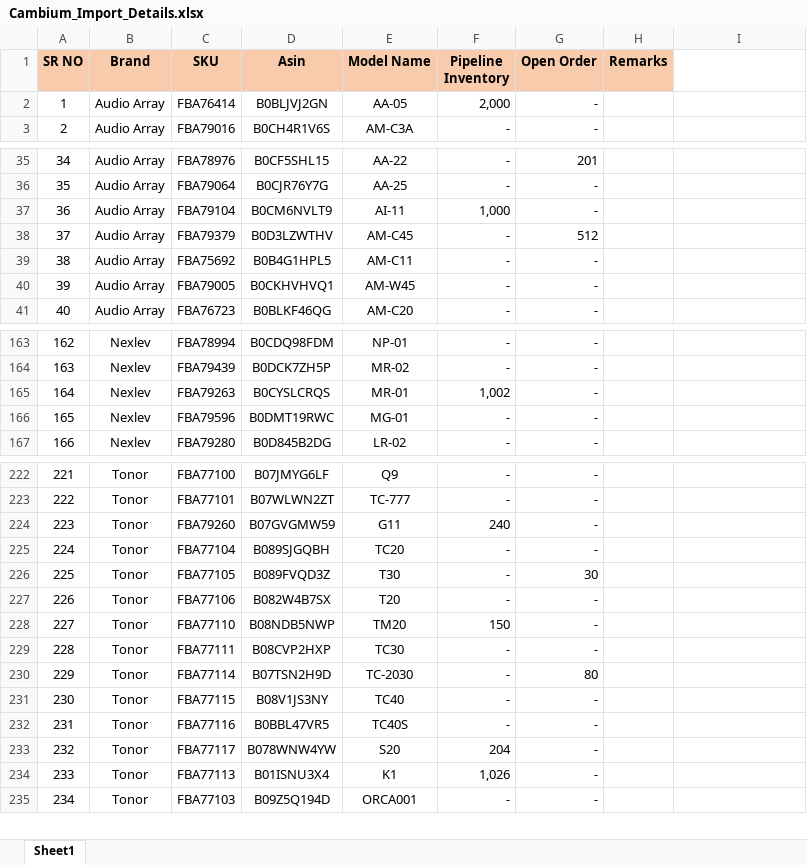
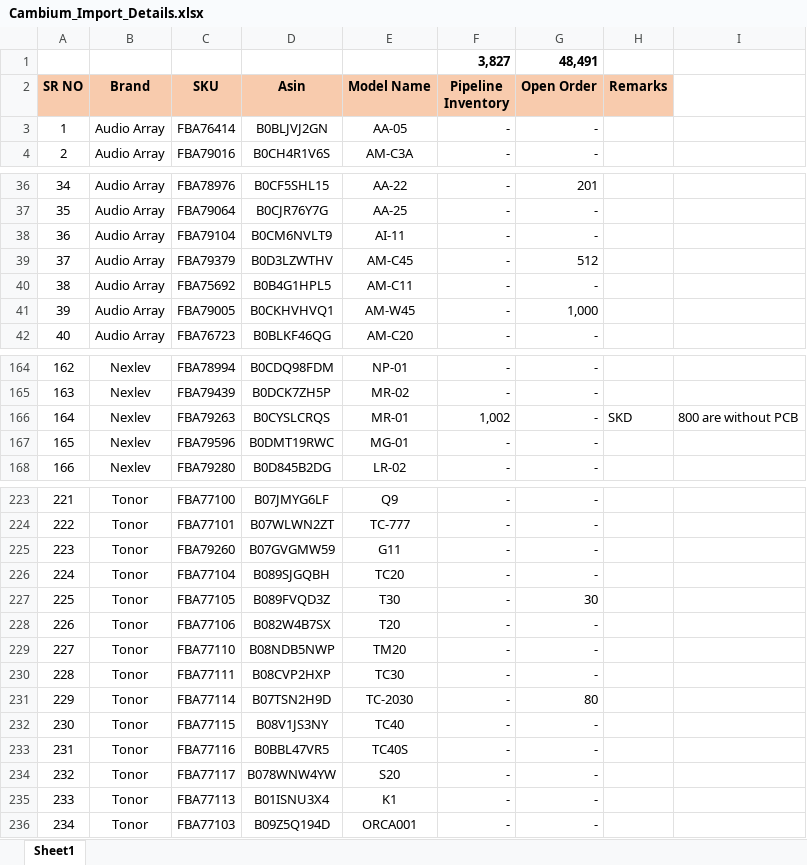
Before and after one commit to nitesh-lang/cambium-import-tracker, an Excel workbook: Cambium_Import_Details.xlsx, sheet Sheet1, drawn as a sheet; only a part is shown, gaps mark what is left out; values as stored, in another font and other column widths than the file's, no borders; conditional formats not drawn; addresses are those after the commit; the diff covers the shown part only; the diff names each change by its address in the sheet, - before the commit and + after, or states it on an @@ line.

Commit message:
update excel sheet

```diff
--- a/Cambium_Import_Details.xlsx (sheet Sheet1)
+++ b/Cambium_Import_Details.xlsx (sheet Sheet1)
+row 1:  |  |  |  |  | 3,827 | 48,491
-F3 (Pipeline Inventory): 2,000
+F3 (Pipeline Inventory): -
-F38 (Pipeline Inventory): 1,000
+F38 (Pipeline Inventory): -
-G41 (Open Order): -
+G41 (Open Order): 1,000
-H166 (Remarks): (empty)
+H166 (Remarks): SKD
-I166: (empty)
+I166: 800 are without PCB
-F225 (Pipeline Inventory): 240
+F225 (Pipeline Inventory): -
-F229 (Pipeline Inventory): 150
+F229 (Pipeline Inventory): -
-F234 (Pipeline Inventory): 204
+F234 (Pipeline Inventory): -
-F235 (Pipeline Inventory): 1,026
+F235 (Pipeline Inventory): -
```
Also changed, not shown: 18 added rows, 34 edited cells and cell formats elsewhere in this sheet, formulas that keep their value.
